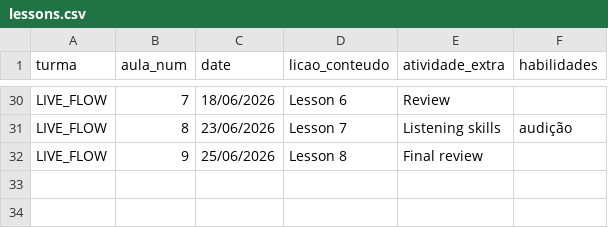
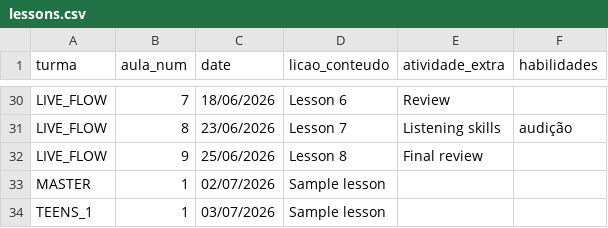
Before and after one commit to charlesdesouza88/MW-report-copiler, a CSV file: data/lessons.csv, drawn as a sheet; only a part is shown, gaps mark what is left out.

```diff
--- a/data/lessons.csv
+++ b/data/lessons.csv
@@ -32 +32,3 @@ LIVE_FLOW,8,23/06/2026,Lesson 7,Listening skills,audição
 LIVE_FLOW,9,25/06/2026,Lesson 8,Final review,
+MASTER,1,02/07/2026,Sample lesson,,
+TEENS_1,1,03/07/2026,Sample lesson,,
```
Also changed, not shown: 2 other files.
